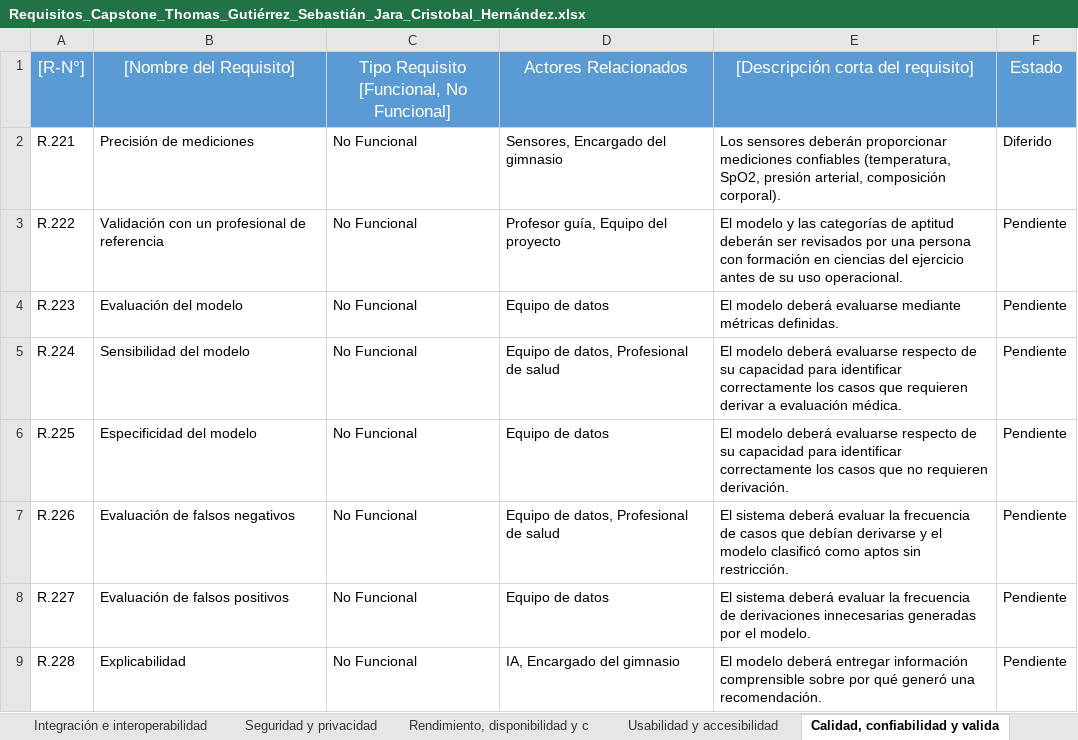
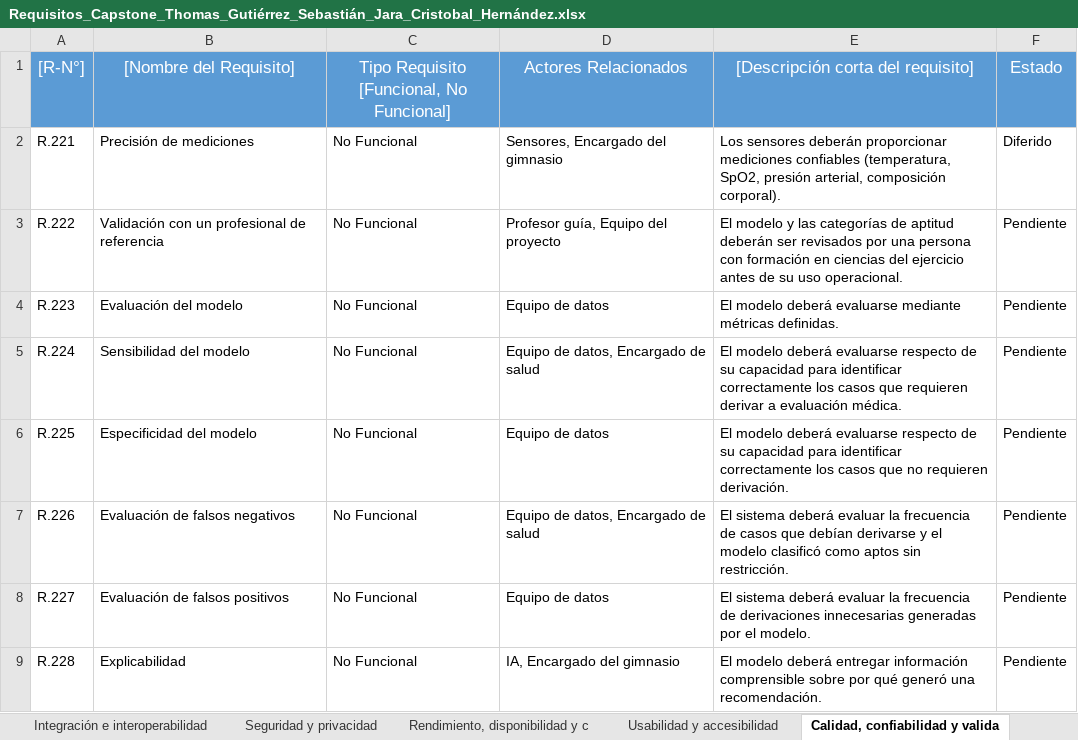
Before and after one commit to Sjarac/Proyecto_Totem_Triage, an Excel workbook: Fase 2/Evidencias Proyecto/Evidencias de documentación/Requisitos/Requisitos_Capstone_Thomas_Gutiérrez_Sebastián_Jara_Cristobal_Hernández.xlsx, sheet Calidad, confiabilidad y valida, drawn as a sheet; only a part is shown; values as stored, in another font and other column widths than the file's, no borders; the diff covers the shown part only; the diff names each change by its address in the sheet, - before the commit and + after, or states it on an @@ line.

```diff
--- a/Fase 2/Evidencias Proyecto/Evidencias de documentación/Requisitos/Requisitos_Capstone_Thomas_Gutiérrez_Sebastián_Jara_Cristobal_Hernández.xlsx (sheet Calidad, confiabilidad y valida)
+++ b/Fase 2/Evidencias Proyecto/Evidencias de documentación/Requisitos/Requisitos_Capstone_Thomas_Gutiérrez_Sebastián_Jara_Cristobal_Hernández.xlsx (sheet Calidad, confiabilidad y valida)
-D5: Equipo de datos, Profesional de salud
+D5: Equipo de datos, Encargado de salud
-D7: Equipo de datos, Profesional de salud
+D7: Equipo de datos, Encargado de salud
```
Also changed, not shown: 8 edited cells elsewhere in this sheet, sheet Mediciones biomédicas, sheet IA y recomendación de aptitud, sheet Gestión del encargado, sheet Seguridad y privacidad, 1 other file.
